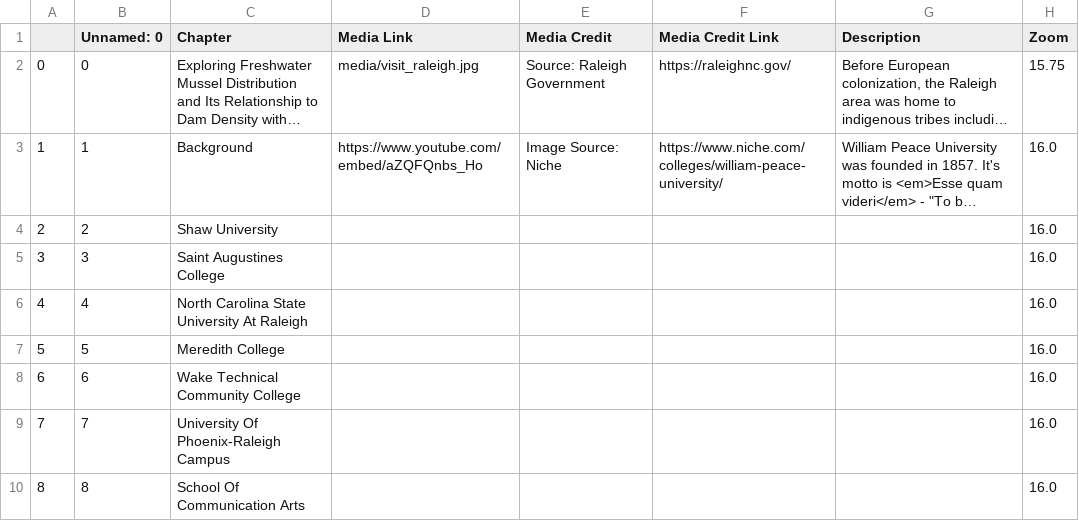
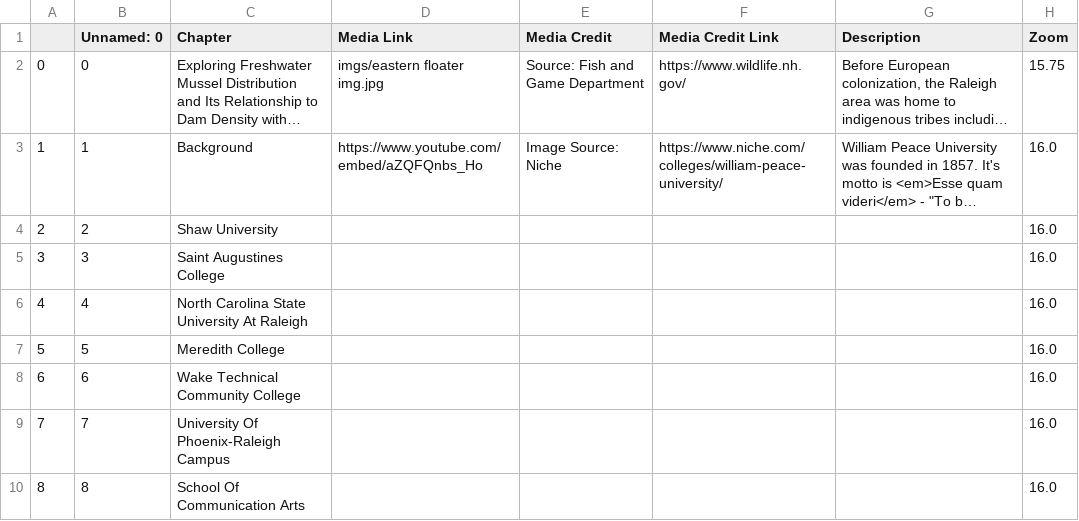
Before and after one commit to je-garcia/GarciaProject, a CSV file: csv/Chapters.csv, drawn as a sheet; only a part is shown; long unchanged cells end in …; the diff names each change by its address in the sheet, - before the commit and + after, or states it on an @@ line.

Commit message:
Update Chapters.csv
Edited first chapter

```diff
--- a/csv/Chapters.csv
+++ b/csv/Chapters.csv
-D2 (Media Link): media/visit_raleigh.jpg
+D2 (Media Link): imgs/eastern floater img.jpg
-E2 (Media Credit): Source: Raleigh Government
+E2 (Media Credit): Source: Fish and Game Department
-F2 (Media Credit Link): https://raleighnc.gov/
+F2 (Media Credit Link): https://www.wildlife.nh.gov/
```
